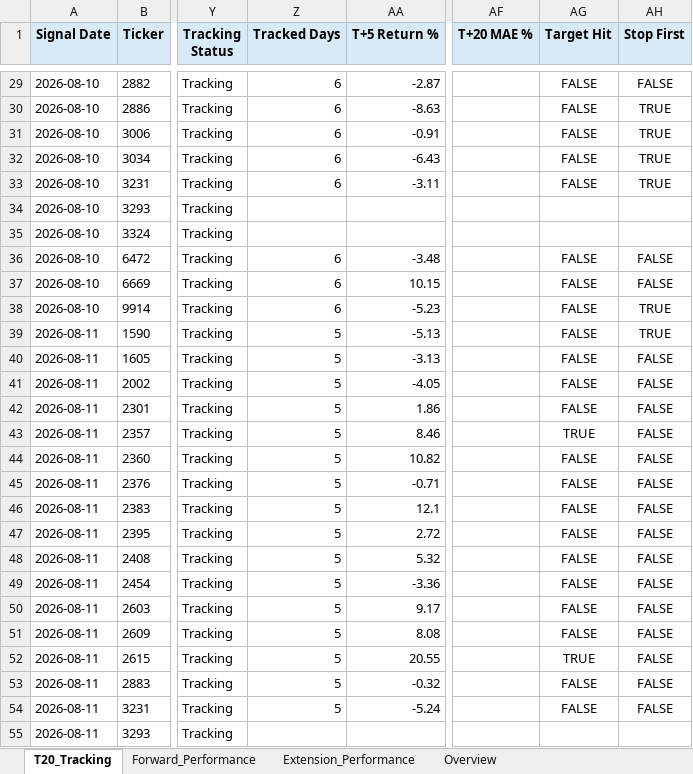
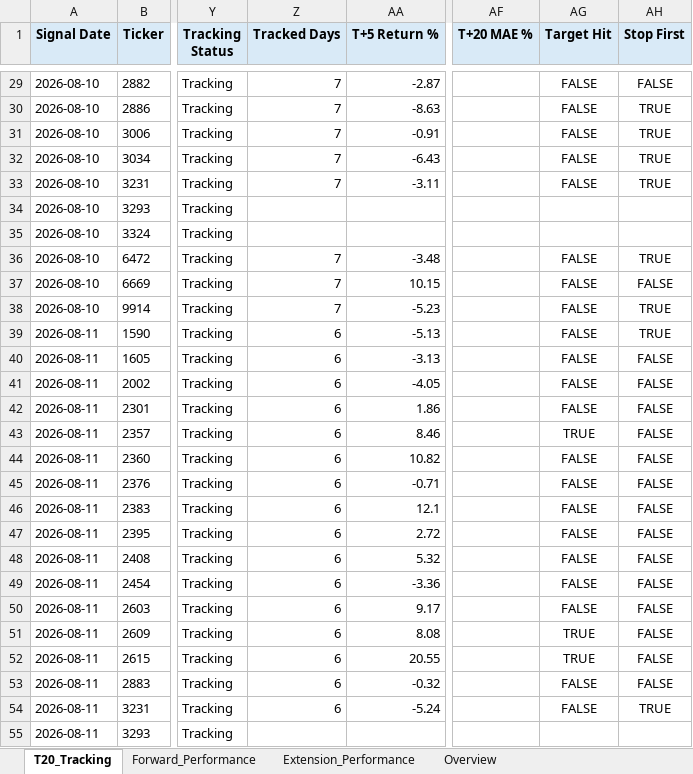
Before and after one commit to Gary172Lee/iSecretary-LIFF, an Excel workbook: data/swing_performance_analysis.xlsx, sheet T20_Tracking, drawn as a sheet; only a part is shown, gaps mark what is left out; values as stored, in another font and other column widths than the file's, no borders; the diff covers the shown part only; the diff names each change by its address in the sheet, - before the commit and + after, or states it on an @@ line.

```diff
--- a/data/swing_performance_analysis.xlsx (sheet T20_Tracking)
+++ b/data/swing_performance_analysis.xlsx (sheet T20_Tracking)
-Z29:Z33 (Tracked Days): 6
+Z29:Z33 (Tracked Days): 7
-Z36:Z38 (Tracked Days): 6
+Z36:Z38 (Tracked Days): 7
-AH36 (Stop First): FALSE
+AH36 (Stop First): TRUE
-Z39:Z54 (Tracked Days): 5
+Z39:Z54 (Tracked Days): 6
-AG51 (Target Hit): FALSE
+AG51 (Target Hit): TRUE
-AH54 (Stop First): FALSE
+AH54 (Stop First): TRUE
```
Also changed, not shown: 7 added rows and 144 edited cells elsewhere in this sheet, sheet Overview, data/swing_user_watchlist_analysis.xlsx, 13 other files.
